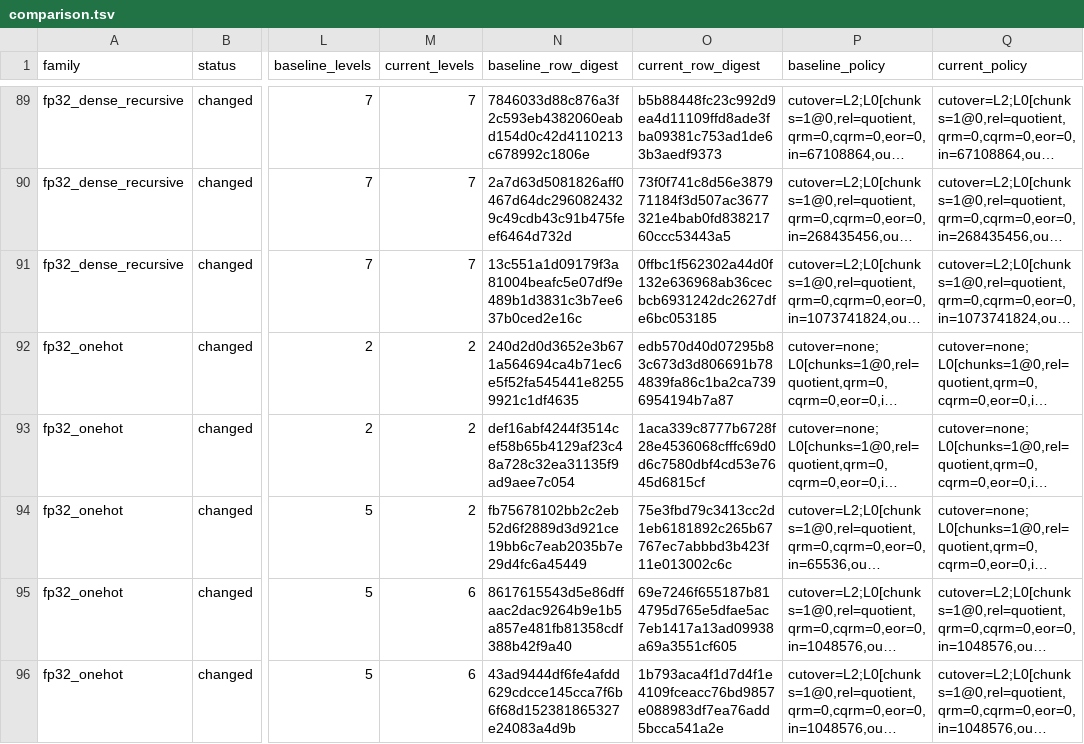
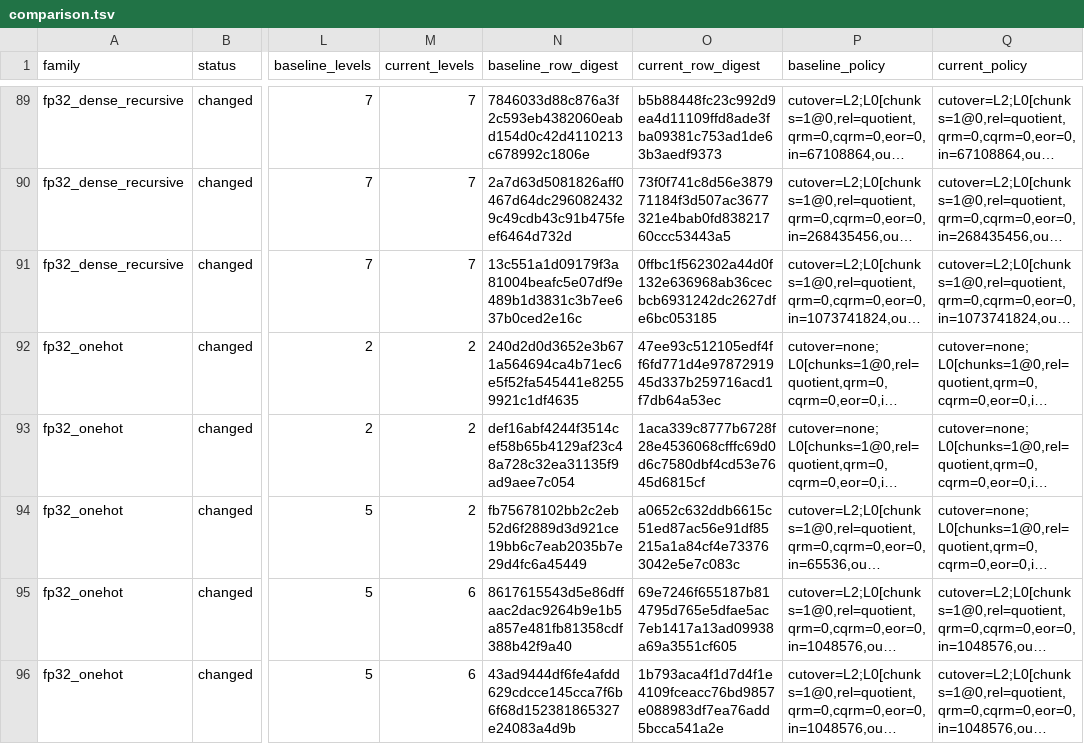
Before and after one commit to LayerZero-Labs/akita, a TSV file: specs/evidence/sis-nist-level3/comparison.tsv, drawn as a sheet; only a part is shown, gaps mark what is left out; long unchanged cells end in …; the diff names each change by its address in the sheet, - before the commit and + after, or states it on an @@ line.

```diff
--- a/specs/evidence/sis-nist-level3/comparison.tsv
+++ b/specs/evidence/sis-nist-level3/comparison.tsv
-O92 (current_row_digest): edb570d40d07295b83c673d3d806691b784839fa86c1ba2ca7396954194b7a87
+O92 (current_row_digest): 47ee93c512105edf4ff6fd771d4e9787291945d337b259716acd1f7db64a53ec
-O94 (current_row_digest): 75e3fbd79c3413cc2d1eb6181892c265b67767ec7abbbd3b423f11e013002c6c
+O94 (current_row_digest): a0652c632ddb6615c51ed87ac56e91df85215a1a84cf4e733763042e5e7c083c
```
Also changed, not shown: specs/evidence/sis-nist-level3/catalog-security.tsv, specs/evidence/sis-nist-level3/head.tsv, 2 other files.
